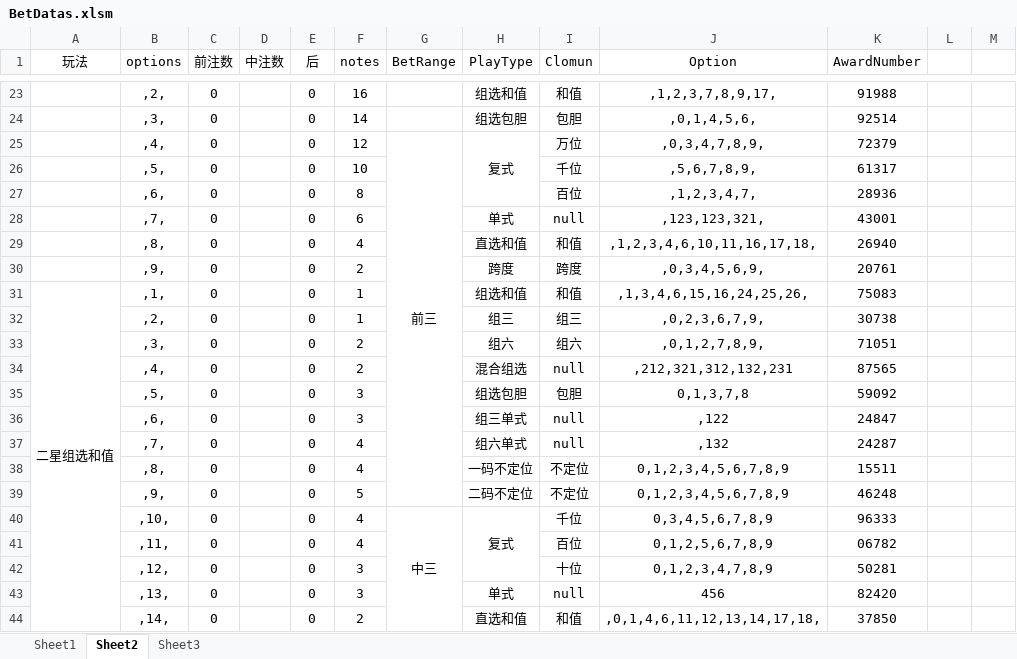
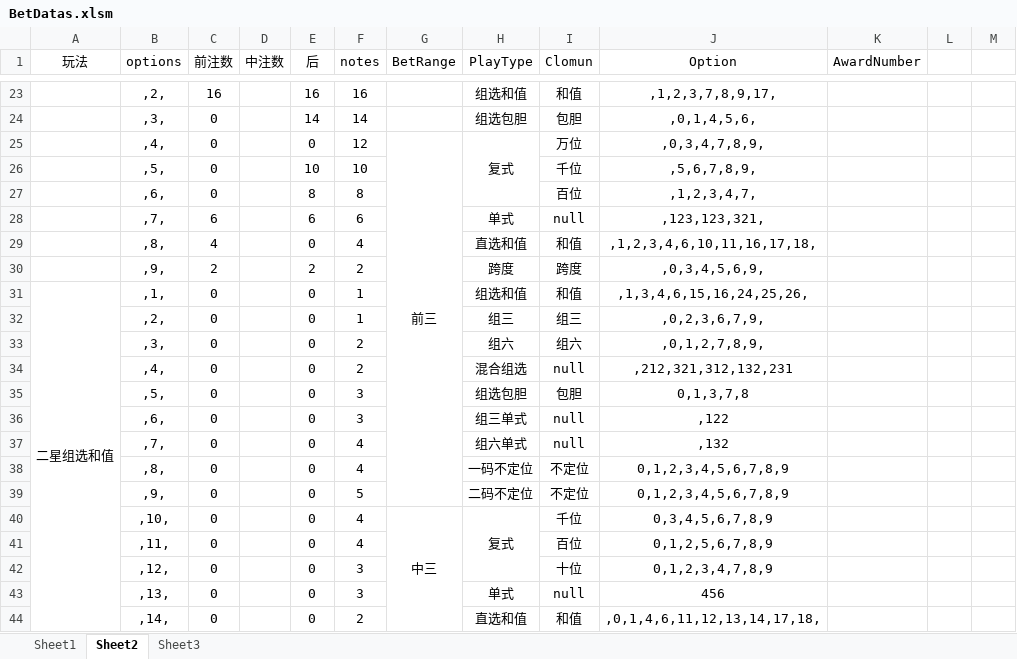
Before and after one commit to ShmilyNan/WorkDocumentOfMe, an Excel workbook: BetDatas.xlsm, sheet Sheet2, drawn as a sheet; only a part is shown, gaps mark what is left out; values as stored, in another font and other column widths than the file's, no borders; the diff covers the shown part only; the diff names each change by its address in the sheet, - before the commit and + after, or states it on an @@ line.

```diff
--- a/BetDatas.xlsm (sheet Sheet2)
+++ b/BetDatas.xlsm (sheet Sheet2)
-C23 (前注数): 0
+C23 (前注数): 16
-E23 (后): 0
+E23 (后): 16
-K23 (AwardNumber): 91988
+K23 (AwardNumber): (empty)
-E24 (后): 0
+E24 (后): 14
-K24 (AwardNumber): 92514
+K24 (AwardNumber): (empty)
-K25 (AwardNumber): 72379
+K25 (AwardNumber): (empty)
-E26 (后): 0
+E26 (后): 10
-K26 (AwardNumber): 61317
+K26 (AwardNumber): (empty)
-E27 (后): 0
+E27 (后): 8
-K27 (AwardNumber): 28936
+K27 (AwardNumber): (empty)
-C28 (前注数): 0
+C28 (前注数): 6
-E28 (后): 0
+E28 (后): 6
-K28 (AwardNumber): 43001
+K28 (AwardNumber): (empty)
-C29 (前注数): 0
+C29 (前注数): 4
-K29 (AwardNumber): 26940
+K29 (AwardNumber): (empty)
-C30 (前注数): 0
+C30 (前注数): 2
-E30 (后): 0
+E30 (后): 2
-K30 (AwardNumber): 20761
+K30 (AwardNumber): (empty)
-K31 (AwardNumber): 75083
+K31 (AwardNumber): (empty)
-K32 (AwardNumber): 30738
+K32 (AwardNumber): (empty)
-K33 (AwardNumber): 71051
+K33 (AwardNumber): (empty)
-K34 (AwardNumber): 87565
+K34 (AwardNumber): (empty)
-K35 (AwardNumber): 59092
+K35 (AwardNumber): (empty)
-K36 (AwardNumber): 24847
+K36 (AwardNumber): (empty)
-K37 (AwardNumber): 24287
+K37 (AwardNumber): (empty)
-K38 (AwardNumber): 15511
+K38 (AwardNumber): (empty)
-K39 (AwardNumber): 46248
+K39 (AwardNumber): (empty)
-K40 (AwardNumber): 96333
+K40 (AwardNumber): (empty)
-K41 (AwardNumber): 06782
+K41 (AwardNumber): (empty)
-K42 (AwardNumber): 50281
+K42 (AwardNumber): (empty)
-K43 (AwardNumber): 82420
+K43 (AwardNumber): (empty)
-K44 (AwardNumber): 37850
+K44 (AwardNumber): (empty)
```
Also changed, not shown: 111 edited cells and merged cells elsewhere in this sheet, sheet Sheet1, sheet Sheet3, formulas that keep their value.
